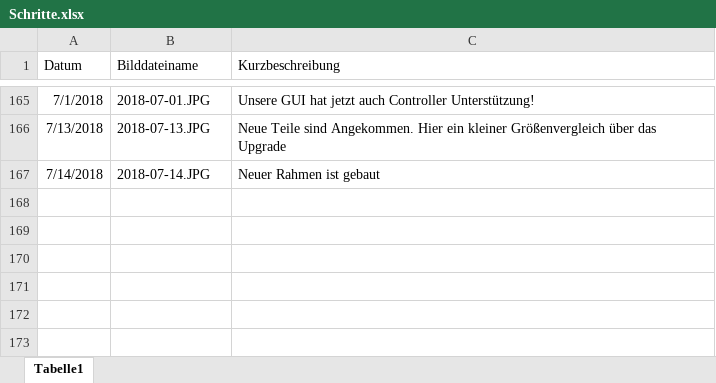
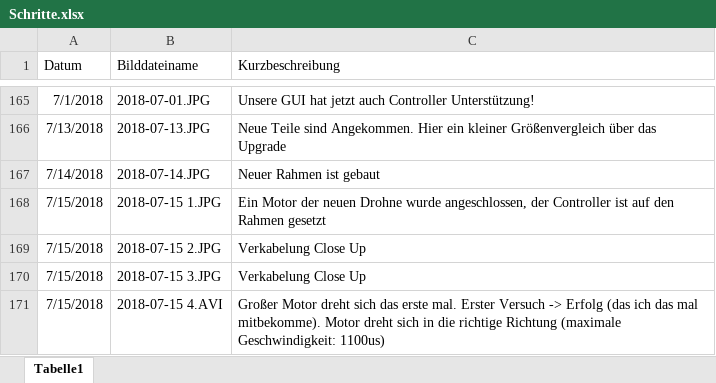
Before and after one commit to KoehlerT/Drohne, an Excel workbook: Dokumentation/Schritte.xlsx, sheet Tabelle1, drawn as a sheet; only a part is shown, gaps mark what is left out; values as stored, in another font and other column widths than the file's, no borders; the diff names each change by its address in the sheet, - before the commit and + after, or states it on an @@ line.

Commit message:
Drohne Zusammenbau groß

```diff
--- a/Dokumentation/Schritte.xlsx (sheet Tabelle1)
+++ b/Dokumentation/Schritte.xlsx (sheet Tabelle1)
+row 168: 7/15/2018 | 2018-07-15 1.JPG | Ein Motor der neuen Drohne wurde angeschlossen, der Controller ist auf den Rahmen gesetzt
+row 169: 7/15/2018 | 2018-07-15 2.JPG | Verkabelung Close Up
+row 170: 7/15/2018 | 2018-07-15 3.JPG | Verkabelung Close Up
+row 171: 7/15/2018 | 2018-07-15 4.AVI | Großer Motor dreht sich das erste mal. Erster Versuch -> Erfolg (das ich das mal mitbekomme). Motor dreht sich in die richtige Richtung (maximale Geschwindigkeit: 1100us)
```
